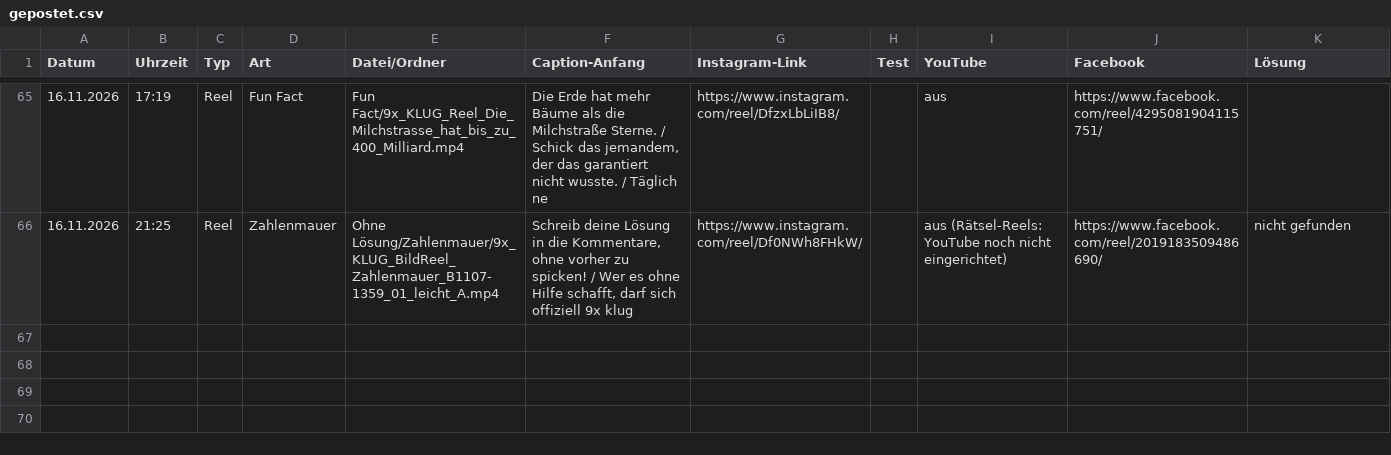
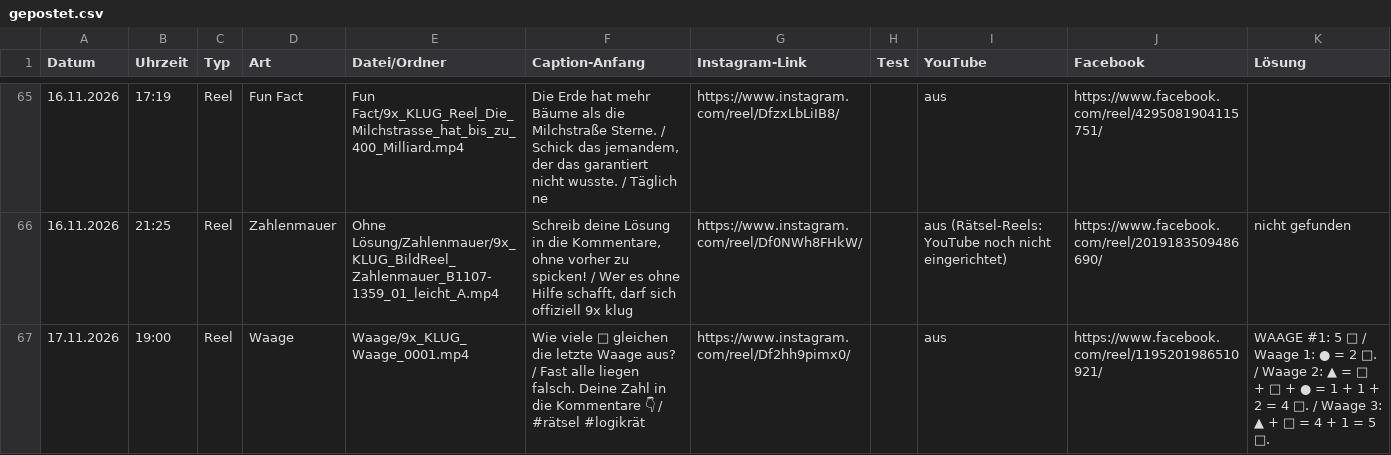
Before and after one commit to 9xKLUG/9xklug-autopost, a CSV file: status/gepostet.csv, drawn as a sheet; only a part is shown, gaps mark what is left out.

Commit message:
Gepostet

```diff
--- a/status/gepostet.csv
+++ b/status/gepostet.csv
@@ -66 +66,2 @@
 16.11.2026;21:25;Reel;Zahlenmauer;Ohne Lösung/Zahlenmauer/9x_KLUG_BildReel_Zahlenmauer_B1107-1359_01_leicht_A.mp4;Schreib deine Lösung in die Kommentare, ohne vorher zu spicken! / Wer es ohne Hilfe schafft, darf sich offiziell 9x klug;https://www.instagram.com/reel/Df0NWh8FHkW/;;aus (Rätsel-Reels: YouTube noch nicht eingerichtet);https://www.facebook.com/reel/2019183509486690/;nicht gefunden
+17.11.2026;19:00;Reel;Waage;Waage/9x_KLUG_Waage_0001.mp4;Wie viele □ gleichen die letzte Waage aus? / Fast alle liegen falsch. Deine Zahl in die Kommentare 👇 / #rätsel #logikrät;https://www.instagram.com/reel/Df2hh9pimx0/;;aus;https://www.facebook.com/reel/1195201986510921/;WAAGE #1: 5 □ / Waage 1: ● = 2 □. / Waage 2: ▲ = □ + □ + ● = 1 + 1 + 2 = 4 □. / Waage 3: ▲ + □ = 4 + 1 = 5 □.
```
Also changed, not shown: status/geplant.csv, 1 other file.
